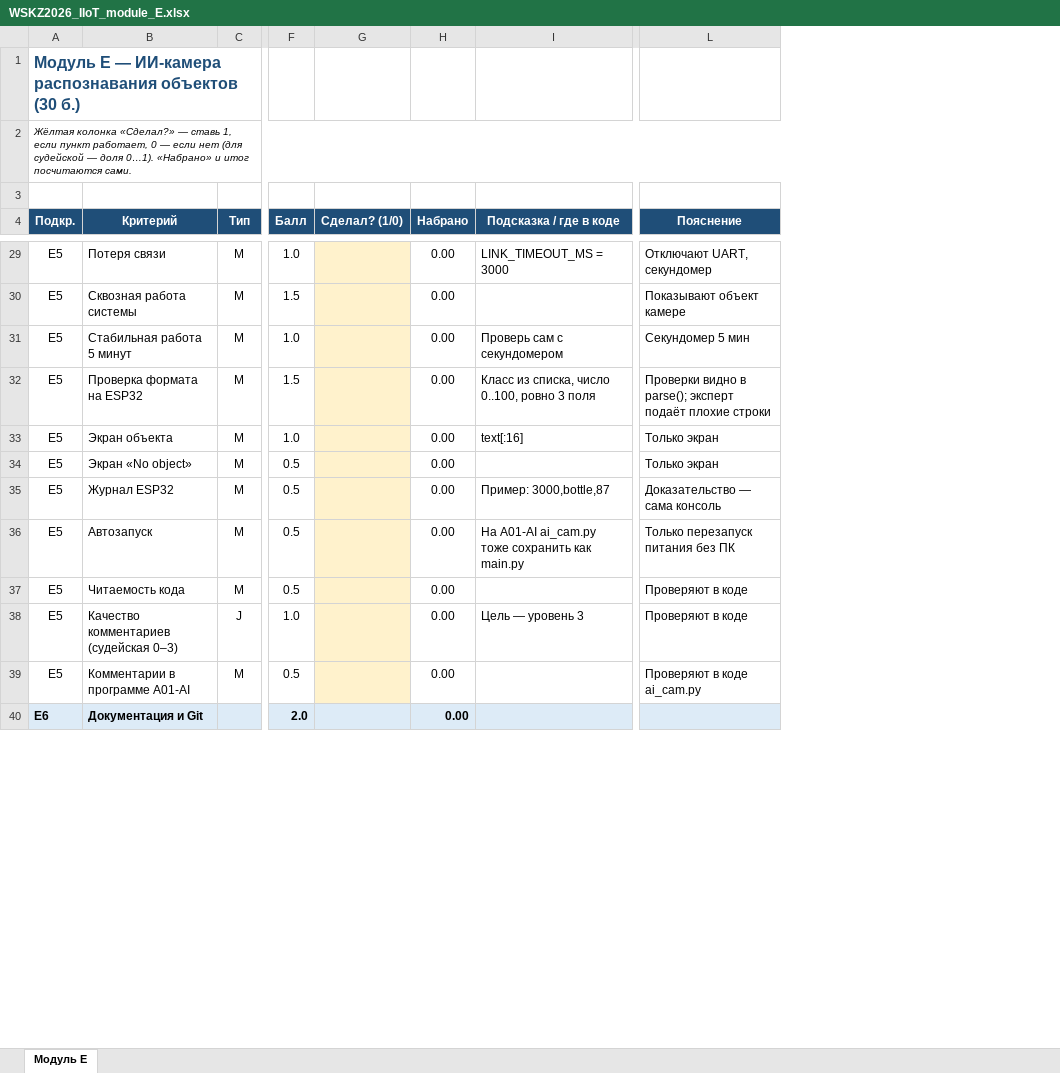
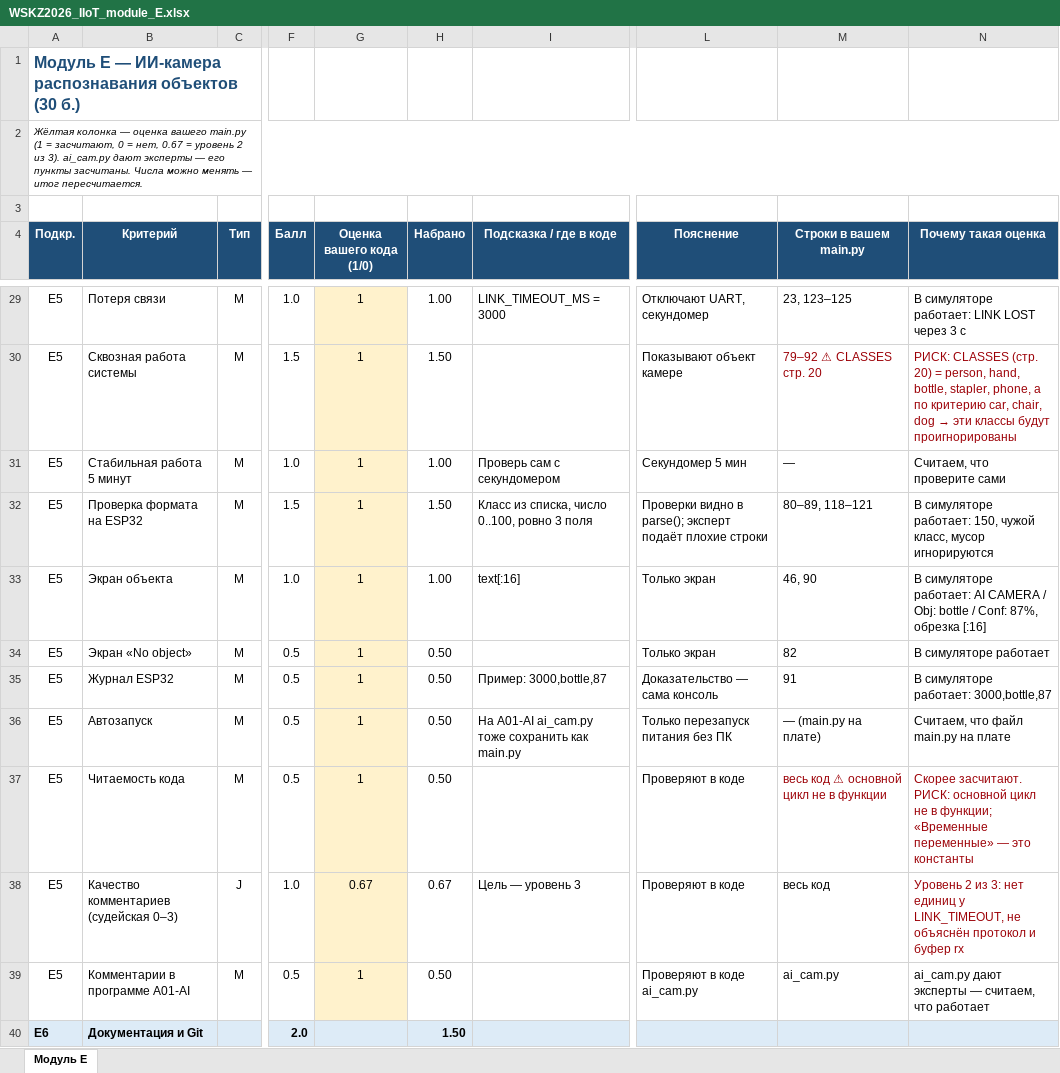
Before and after one commit to SirSemser/Claude, an Excel workbook: IIoT/v3/WSKZ2026_IIoT_module_E.xlsx, sheet Модуль E, drawn as a sheet; only a part is shown, gaps mark what is left out; values as stored, in another font and other column widths than the file's, no borders; removed rows and columns are numbered as before the commit, all else as after; the diff covers the shown part only; the diff names each change by its address in the sheet, - before the commit and + after, or states it on an @@ line.

```diff
--- a/IIoT/v3/WSKZ2026_IIoT_module_E.xlsx (sheet Модуль E)
+++ b/IIoT/v3/WSKZ2026_IIoT_module_E.xlsx (sheet Модуль E)
-column G (Сделал? (1/0)), empty
+column G (Оценка вашего кода (1/0)), rows 29-39: 1 | 1 | 1 | 1 | 1 | 1 | 1 | 1 | 1 | 0.67 | 1
+column M (Строки в вашем main.py), rows 29-39: 23, 123–125 | 79–92 ⚠ CLASSES стр. 20 | — | 80–89, 118–121 | 46, 90 | 82 | 91 | — (main.py на плате) | весь код ⚠ основной цикл не в функции | весь код | ai_cam.py
+column N (Почему такая оценка), rows 29-39: В симуляторе работает: LINK LOST через 3 с | РИСК: CLASSES (стр. 20) = person, hand, bottle, stapler, phone, а по критерию car, chair, dog → эти классы будут проигнорированы | Считаем, что проверите сами | В симуляторе работает: 150, чужой класс, мусор игнорируются | В симуляторе работает: AI CAMERA / Obj: bottle / Conf: 87%, обрезка [:16] | В симуляторе работает | В симуляторе работает: 3000,bottle,87 | Считаем, что файл main.py на плате | Скорее засчитают. РИСК: основной цикл не в функции; «Временные переменные» — это константы | Уровень 2 из 3: нет единиц у LINK_TIMEOUT, не объяснён протокол и буфер rx | ai_cam.py дают эксперты — считаем, что работает
-A2 (Подкр.): Жёлтая колонка «Сделал?» — ставь 1, если пункт работает, 0 — если нет (для судейской — доля 0…1). «Набрано» и итог посчитаются сами.
+A2 (Подкр.): Жёлтая колонка — оценка вашего main.py (1 = засчитают, 0 = нет, 0.67 = уровень 2 из 3). ai_cam.py дают эксперты — его пункты засчитаны. Числа можно менять — итог пересчитается.
-H29 (Набрано): 0.00
+H29 (Набрано): 1.00
-H30 (Набрано): 0.00
+H30 (Набрано): 1.50
-H31 (Набрано): 0.00
+H31 (Набрано): 1.00
-H32 (Набрано): 0.00
+H32 (Набрано): 1.50
-H33 (Набрано): 0.00
+H33 (Набрано): 1.00
-H34:H37 (Набрано): 0.00
+H34:H37 (Набрано): 0.50
-H38 (Набрано): 0.00
+H38 (Набрано): 0.67
-H39 (Набрано): 0.00
+H39 (Набрано): 0.50
-H40 (Набрано): 0.00
+H40 (Набрано): 1.50
```
Also changed, not shown: 38 edited cells elsewhere in this sheet.
